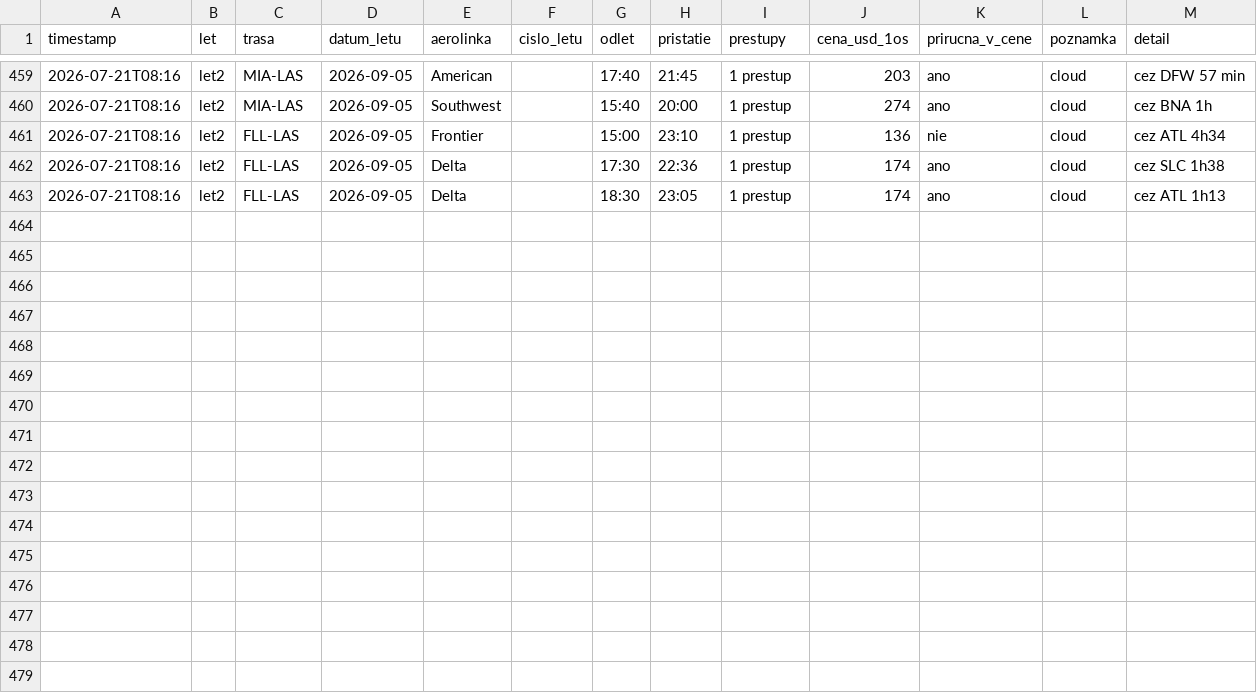
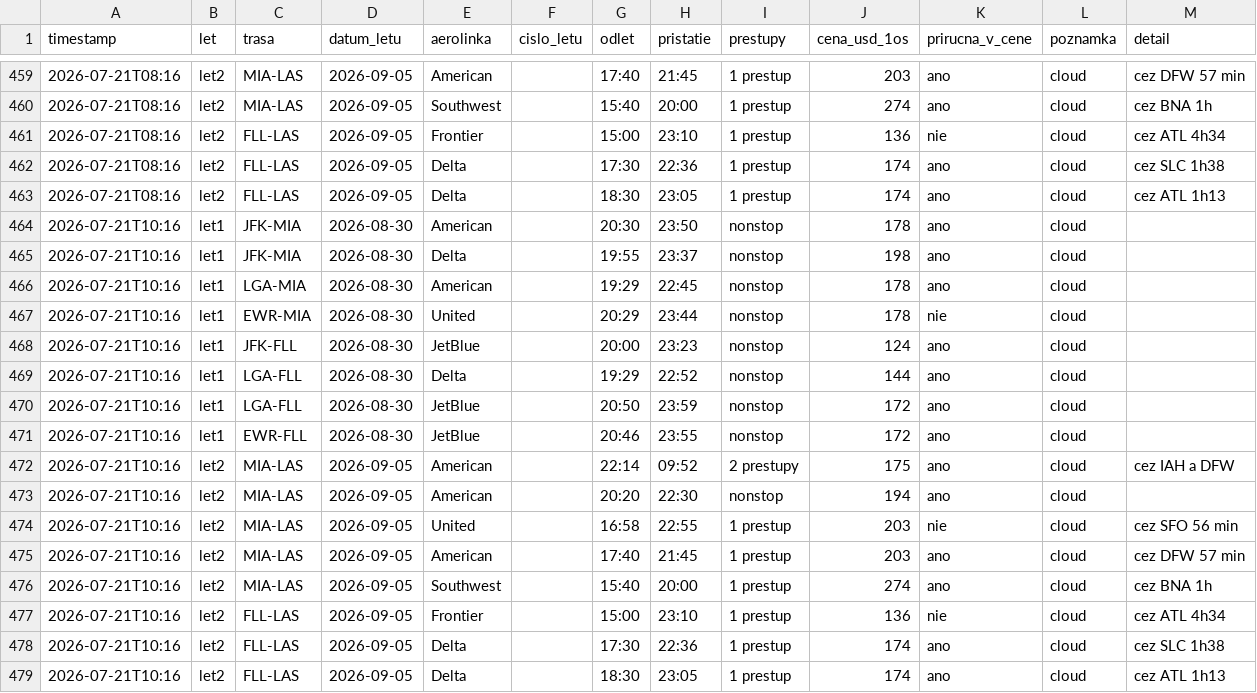
Before and after one commit to McJac0b/letenky-agent, a CSV file: price_log.csv, drawn as a sheet; only a part is shown, gaps mark what is left out.

```diff
--- a/price_log.csv
+++ b/price_log.csv
@@ -463 +463,17 @@ timestamp,let,trasa,datum_letu,aerolinka,cislo_letu,odlet,pristatie,prestupy,cen
 2026-07-21T08:16,let2,FLL-LAS,2026-09-05,Delta,,18:30,23:05,1 prestup,174,ano,cloud,cez ATL 1h13
+2026-07-21T10:16,let1,JFK-MIA,2026-08-30,American,,20:30,23:50,nonstop,178,ano,cloud,
+2026-07-21T10:16,let1,JFK-MIA,2026-08-30,Delta,,19:55,23:37,nonstop,198,ano,cloud,
+2026-07-21T10:16,let1,LGA-MIA,2026-08-30,American,,19:29,22:45,nonstop,178,ano,cloud,
+2026-07-21T10:16,let1,EWR-MIA,2026-08-30,United,,20:29,23:44,nonstop,178,nie,cloud,
+2026-07-21T10:16,let1,JFK-FLL,2026-08-30,JetBlue,,20:00,23:23,nonstop,124,ano,cloud,
+2026-07-21T10:16,let1,LGA-FLL,2026-08-30,Delta,,19:29,22:52,nonstop,144,ano,cloud,
+2026-07-21T10:16,let1,LGA-FLL,2026-08-30,JetBlue,,20:50,23:59,nonstop,172,ano,cloud,
+2026-07-21T10:16,let1,EWR-FLL,2026-08-30,JetBlue,,20:46,23:55,nonstop,172,ano,cloud,
+2026-07-21T10:16,let2,MIA-LAS,2026-09-05,American,,22:14,09:52,2 prestupy,175,ano,cloud,cez IAH a DFW
+2026-07-21T10:16,let2,MIA-LAS,2026-09-05,American,,20:20,22:30,nonstop,194,ano,cloud,
+2026-07-21T10:16,let2,MIA-LAS,2026-09-05,United,,16:58,22:55,1 prestup,203,nie,cloud,cez SFO 56 min
+2026-07-21T10:16,let2,MIA-LAS,2026-09-05,American,,17:40,21:45,1 prestup,203,ano,cloud,cez DFW 57 min
+2026-07-21T10:16,let2,MIA-LAS,2026-09-05,Southwest,,15:40,20:00,1 prestup,274,ano,cloud,cez BNA 1h
+2026-07-21T10:16,let2,FLL-LAS,2026-09-05,Frontier,,15:00,23:10,1 prestup,136,nie,cloud,cez ATL 4h34
+2026-07-21T10:16,let2,FLL-LAS,2026-09-05,Delta,,17:30,22:36,1 prestup,174,ano,cloud,cez SLC 1h38
+2026-07-21T10:16,let2,FLL-LAS,2026-09-05,Delta,,18:30,23:05,1 prestup,174,ano,cloud,cez ATL 1h13
```
Also changed, not shown: 1 other file.
